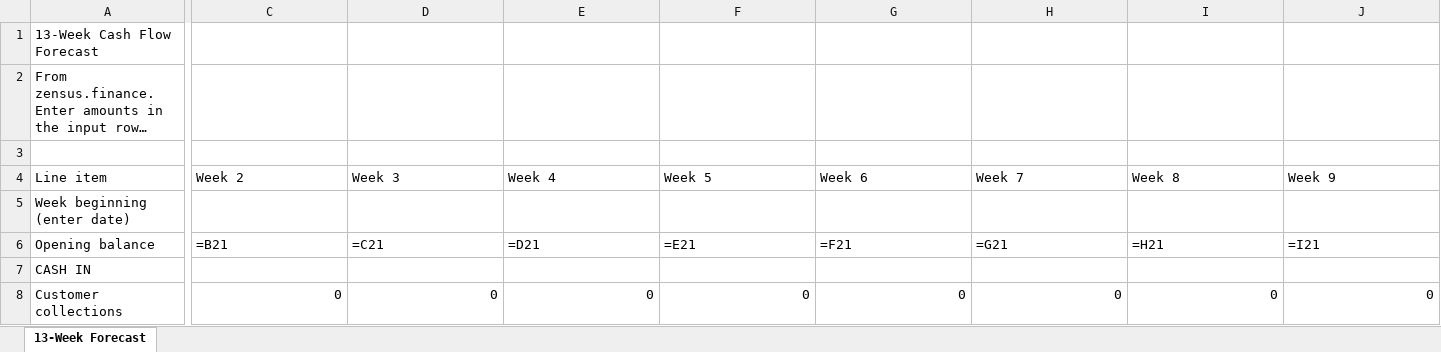
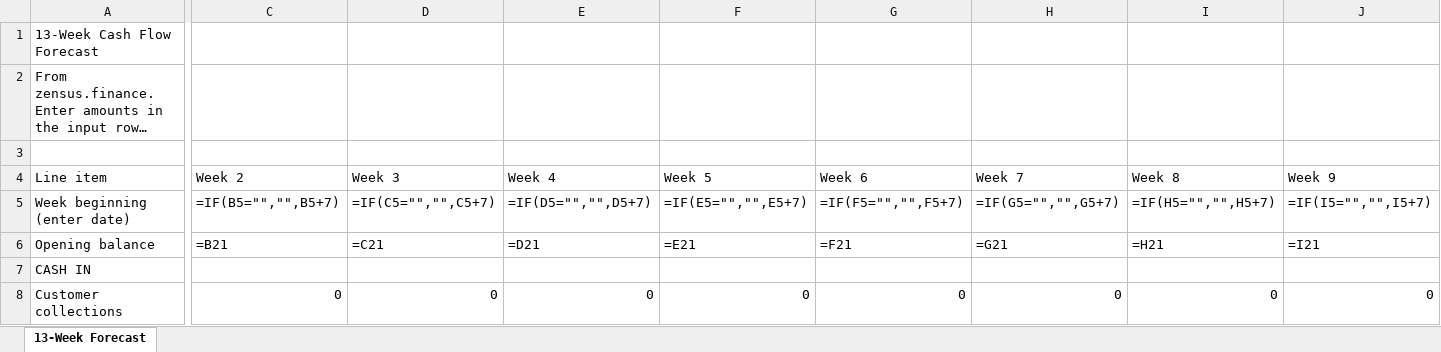
Before and after one commit to ZensusAI/zensus-marketing, an Excel workbook: public/templates/13-week-cash-flow-template.xlsx, sheet 13-Week Forecast, drawn as a sheet; only a part is shown, gaps mark what is left out; long unchanged cells end in …; values as stored, in another font and other column widths than the file's, no borders; formulas without a stored value are shown as written; the diff covers the shown part only; the diff names each change by its address in the sheet, - before the commit and + after, or states it on an @@ line.

```diff
--- a/public/templates/13-week-cash-flow-template.xlsx (sheet 13-Week Forecast)
+++ b/public/templates/13-week-cash-flow-template.xlsx (sheet 13-Week Forecast)
-C5 (Week 2): (empty)
+C5 (Week 2): =IF(B5="","",B5+7)
-D5 (Week 3): (empty)
+D5 (Week 3): =IF(C5="","",C5+7)
-E5 (Week 4): (empty)
+E5 (Week 4): =IF(D5="","",D5+7)
-F5 (Week 5): (empty)
+F5 (Week 5): =IF(E5="","",E5+7)
-G5 (Week 6): (empty)
+G5 (Week 6): =IF(F5="","",F5+7)
-H5 (Week 7): (empty)
+H5 (Week 7): =IF(G5="","",G5+7)
-I5 (Week 8): (empty)
+I5 (Week 8): =IF(H5="","",H5+7)
-J5 (Week 9): (empty)
+J5 (Week 9): =IF(I5="","",I5+7)
```
Also changed, not shown: 4 edited cells elsewhere in this sheet, 20 other files.
